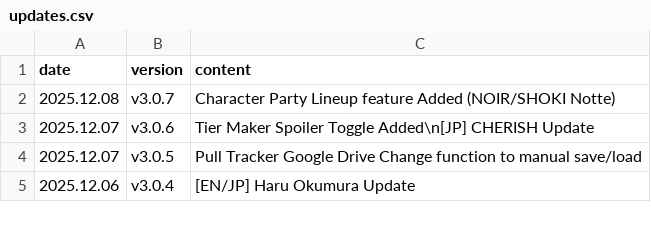
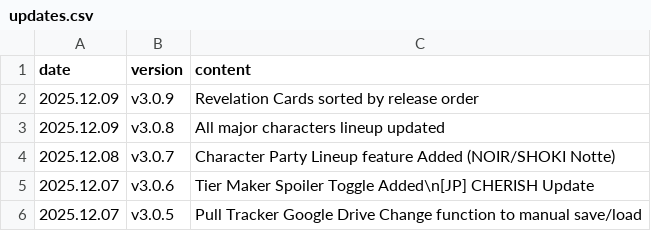
Before and after one commit to absolroot/lufelnet, a CSV file: data/kr/updates.csv, drawn as a sheet; only a part is shown; the shorter side is filled out with more unchanged rows.

Commit message:
revel sort

```diff
--- a/data/kr/updates.csv
+++ b/data/kr/updates.csv
@@ -1,2 +1,4 @@
 date,version,content
+2025.12.09,v3.0.9,Revelation Cards sorted by release order
+2025.12.09,v3.0.8,All major characters lineup updated
 2025.12.08,v3.0.7,Character Party Lineup feature Added (NOIR/SHOKI Notte)
```
Also changed, not shown: 5 other files.
